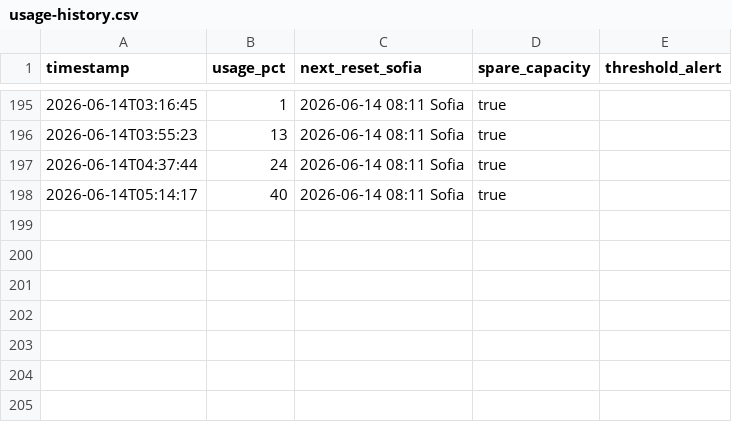
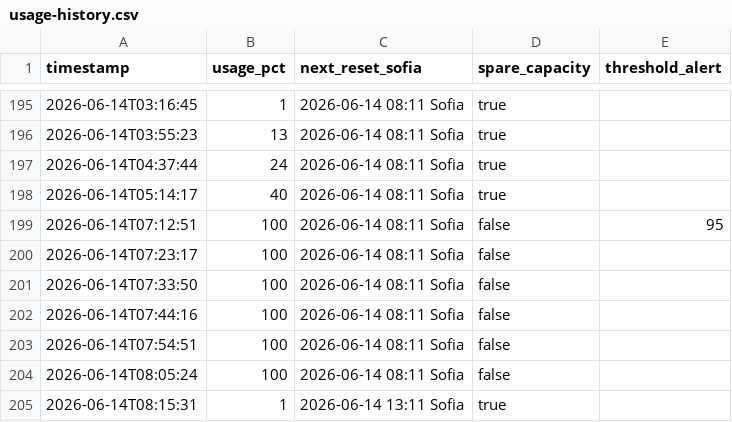
Before and after one commit to bot-io/programming, a CSV file: docs/Hermes/status/usage-history.csv, drawn as a sheet; only a part is shown, gaps mark what is left out.

```diff
--- a/docs/Hermes/status/usage-history.csv
+++ b/docs/Hermes/status/usage-history.csv
@@ -198 +198,8 @@ timestamp,usage_pct,next_reset_sofia,spare_capacity,threshold_alert
 2026-06-14T05:14:17,40,2026-06-14 08:11 Sofia,true,
+2026-06-14T07:12:51,100,2026-06-14 08:11 Sofia,false,95
+2026-06-14T07:23:17,100,2026-06-14 08:11 Sofia,false,
+2026-06-14T07:33:50,100,2026-06-14 08:11 Sofia,false,
+2026-06-14T07:44:16,100,2026-06-14 08:11 Sofia,false,
+2026-06-14T07:54:51,100,2026-06-14 08:11 Sofia,false,
+2026-06-14T08:05:24,100,2026-06-14 08:11 Sofia,false,
+2026-06-14T08:15:31,1,2026-06-14 13:11 Sofia,true,
```
Also changed, not shown: 7 other files.
